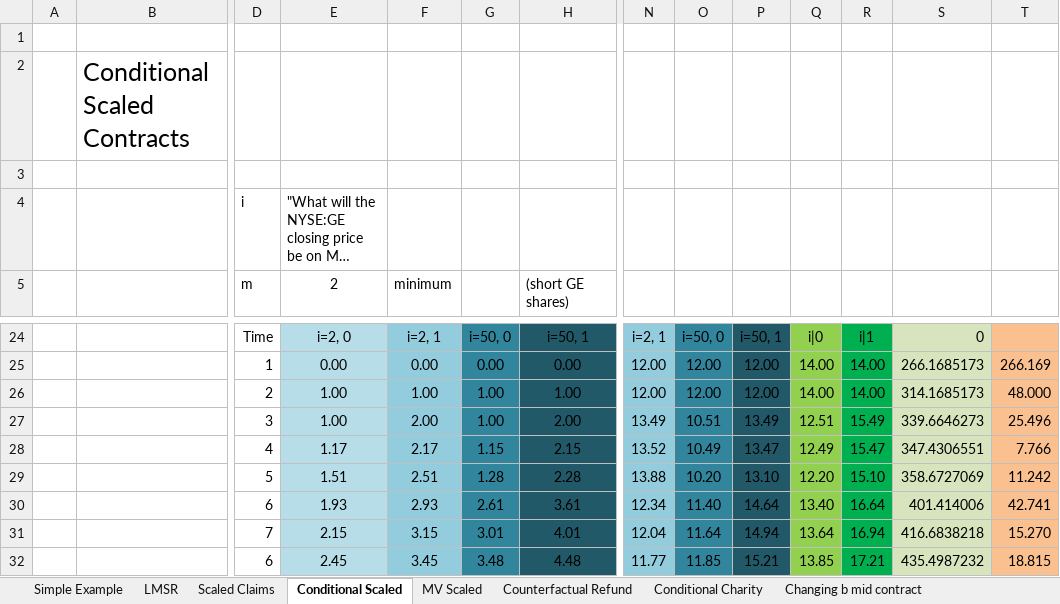
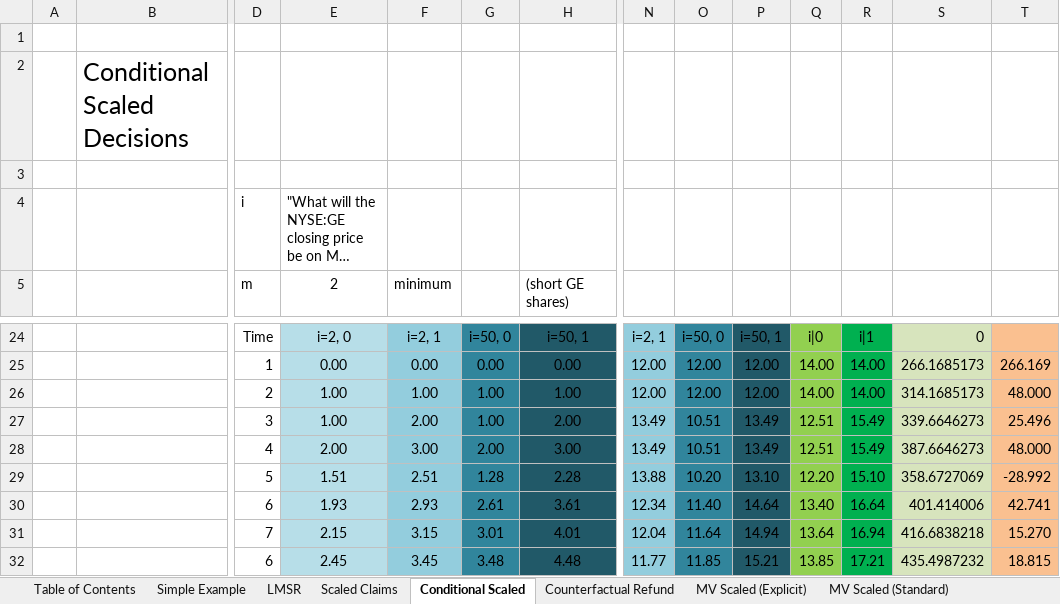
Before and after one commit to truthcoin/www.truthcoin.info, an Excel workbook: papers/LogMSR_Demo.xlsx, sheet Conditional Scaled, drawn as a sheet; only a part is shown, gaps mark what is left out; long unchanged cells end in …; values as stored, in another font and other column widths than the file's, no borders; charts and pictures not drawn; removed rows and columns are numbered as before the commit, all else as after; rows hold the shown columns only; the diff names each change by its address in the sheet, - before the commit and + after, or states it on an @@ line.

```diff
--- a/papers/LogMSR_Demo.xlsx (sheet Conditional Scaled)
+++ b/papers/LogMSR_Demo.xlsx (sheet Conditional Scaled)
-sheet tab: MV Scaled
+sheet tab: MV Scaled (Explicit)
+sheet tab: Table of Contents
+sheet tab: MV Scaled (Standard)
@@ sheet tab order changed: Table of Contents | Simple Example | LMSR | Scaled Claims | Conditional Scaled | Counterfactual Refund | MV Scaled (Explicit) | MV Scaled (Standard) @@
-B2: Conditional Scaled Contracts
+B2: Conditional Scaled Decisions
-row 28:  |  | 4 | 1.17 | 2.17 | 1.15 | 2.15 | 13.52 | 10.49 | 13.47 | 12.49 | 15.47 | 347.4306551 | 7.766
+row 28:  |  | 4 | 2.00 | 3.00 | 2.00 | 3.00 | 13.49 | 10.51 | 13.49 | 12.51 | 15.49 | 387.6646273 | 48.000
-T29: 11.242
+T29: -28.992
```
Also changed, not shown: sheet Counterfactual Refund, sheet MV Scaled (Explicit), sheet Insurance Fraud Experiments, sheet Conditional Charity, sheet Scaled Claims, sheet Simple Example, 1 more sheet, other sheet tabs, formulas that keep their value, hidden cells, charts or pictures, 4 other files.
